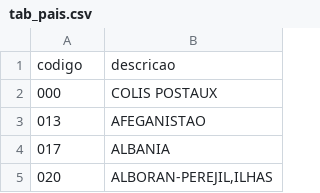
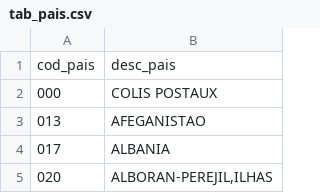
Before and after one commit to Databricks-BR/open_tax, a CSV file: lakehouse/tab_pais.csv, drawn as a sheet; only a part is shown; removed rows and columns are numbered as before the commit, all else as after; the diff names each change by its address in the sheet, - before the commit and + after, or states it on an @@ line.

Commit message:
tax lakehouse

```diff
--- a/lakehouse/tab_pais.csv
+++ b/lakehouse/tab_pais.csv
-row 1: codigo | descricao
+row 1: cod_pais | desc_pais
```
